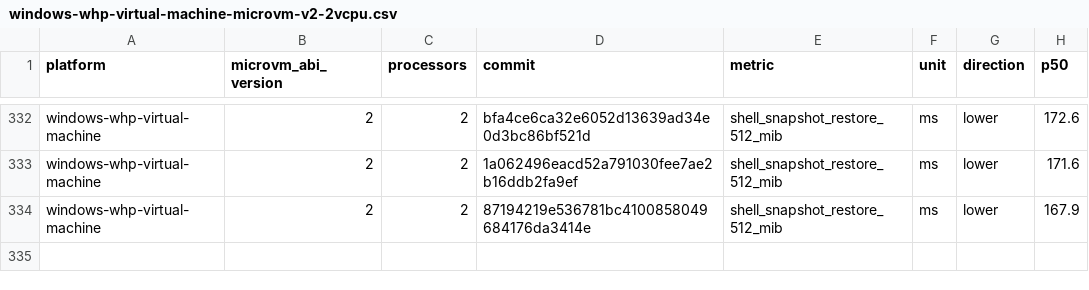
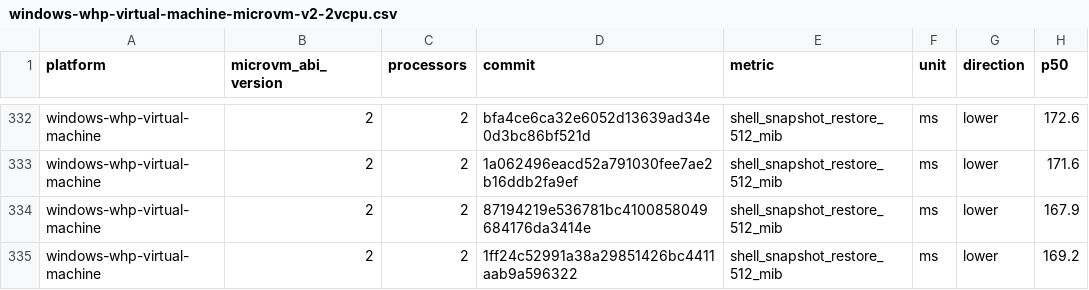
Before and after one commit to Jbansal2/nvx, a CSV file: data/windows-whp-virtual-machine-microvm-v2-2vcpu.csv, drawn as a sheet; only a part is shown, gaps mark what is left out.

```diff
--- a/data/windows-whp-virtual-machine-microvm-v2-2vcpu.csv
+++ b/data/windows-whp-virtual-machine-microvm-v2-2vcpu.csv
@@ -334 +334,2 @@ windows-whp-virtual-machine,2,2,1a062496eacd52a791030fee7ae2b16ddb2fa9ef,shell_s
 windows-whp-virtual-machine,2,2,87194219e536781bc4100858049684176da3414e,shell_snapshot_restore_512_mib,ms,lower,167.9
+windows-whp-virtual-machine,2,2,1ff24c52991a38a29851426bc4411aab9a596322,shell_snapshot_restore_512_mib,ms,lower,169.2
```
Also changed, not shown: data/linux-mshv-virtual-machine-microvm-v2-2vcpu.csv, data/linux-mshv-virtual-machine-microvm-v2-4vcpu.csv, 9 other files.
